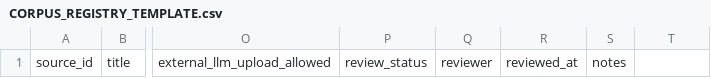
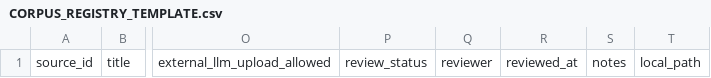
Before and after one commit to ychen393/mcm-c-agent, a CSV file: knowledge/CORPUS_REGISTRY_TEMPLATE.csv, drawn as a sheet; only a part is shown, gaps mark what is left out; the diff names each change by its address in the sheet, - before the commit and + after, or states it on an @@ line.

```diff
--- a/knowledge/CORPUS_REGISTRY_TEMPLATE.csv
+++ b/knowledge/CORPUS_REGISTRY_TEMPLATE.csv
-T1: (empty)
+T1: local_path
```
Also changed, not shown: 25 other files.
